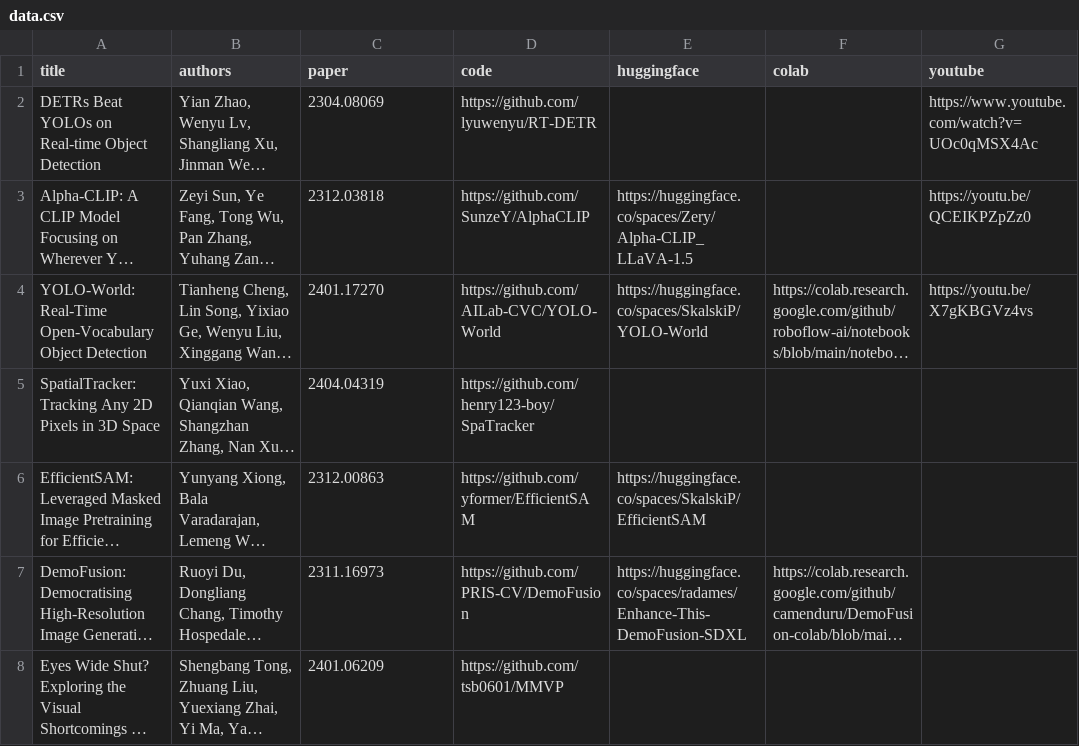
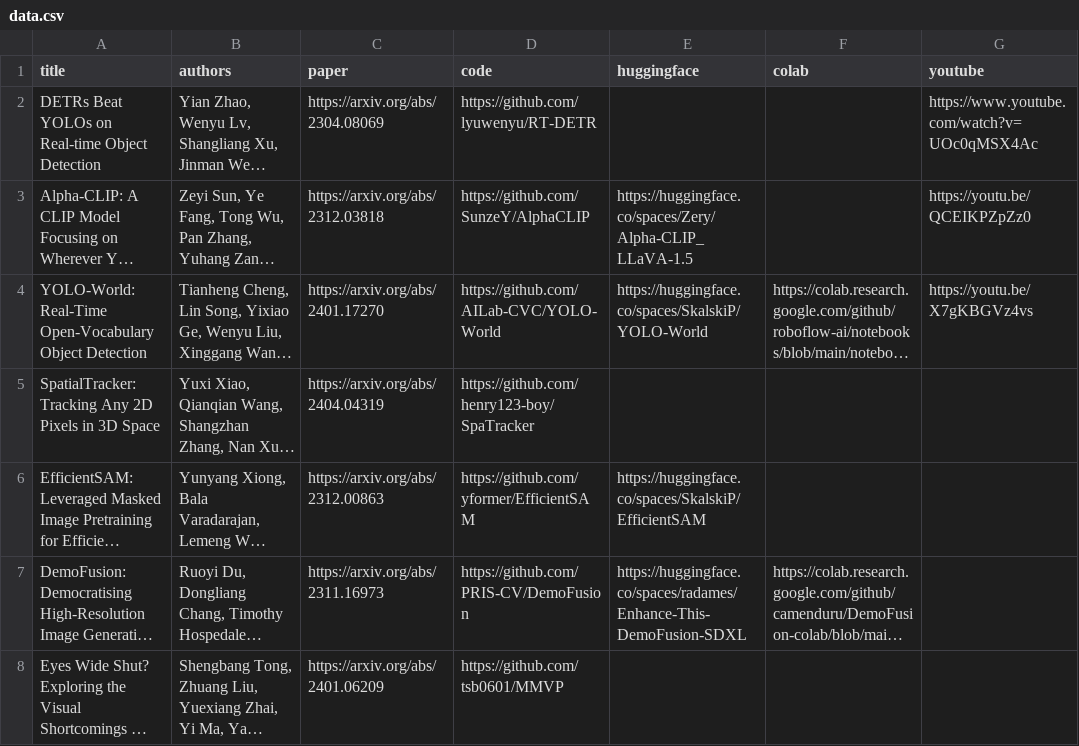
Before and after one commit to SkalskiP/top-cvpr-2024-papers, a CSV file: automation/data.csv, drawn as a sheet; only a part is shown; long unchanged cells end in …; the diff covers the shown part only; the diff names each change by its address in the sheet, - before the commit and + after, or states it on an @@ line.

Commit message:
added "RobustSAM: Segment Anything Robustly on Degraded Images" and "Frozen CLIP: A Strong Backbone for Weakly Supervised Semantic Segmentation" papers

```diff
--- a/automation/data.csv
+++ b/automation/data.csv
-C2 (paper): 2304.08069
+C2 (paper): https://arxiv.org/abs/2304.08069
-C3 (paper): 2312.03818
+C3 (paper): https://arxiv.org/abs/2312.03818
-C4 (paper): 2401.17270
+C4 (paper): https://arxiv.org/abs/2401.17270
-C5 (paper): 2404.04319
+C5 (paper): https://arxiv.org/abs/2404.04319
-C6 (paper): 2312.00863
+C6 (paper): https://arxiv.org/abs/2312.00863
-C7 (paper): 2311.16973
+C7 (paper): https://arxiv.org/abs/2311.16973
-C8 (paper): 2401.06209
+C8 (paper): https://arxiv.org/abs/2401.06209
```
Also changed, not shown: 2 added rows and 4 edited cells elsewhere in this file, 2 other files.
